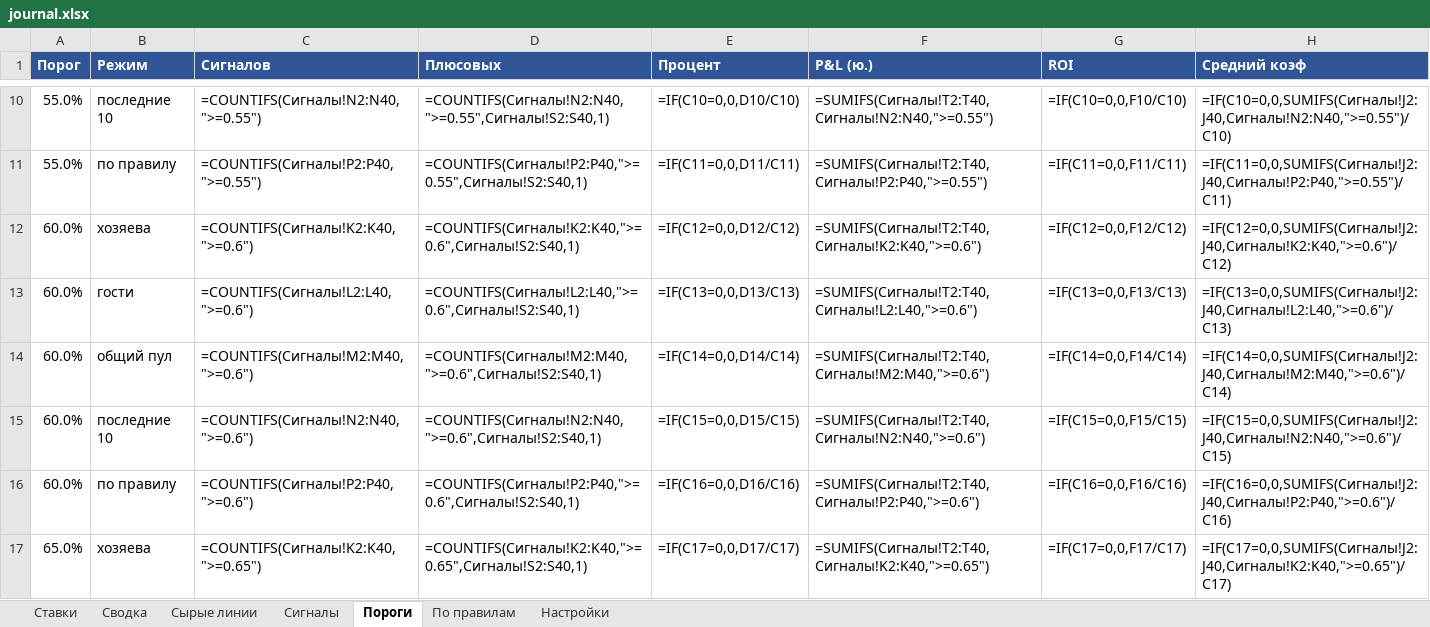
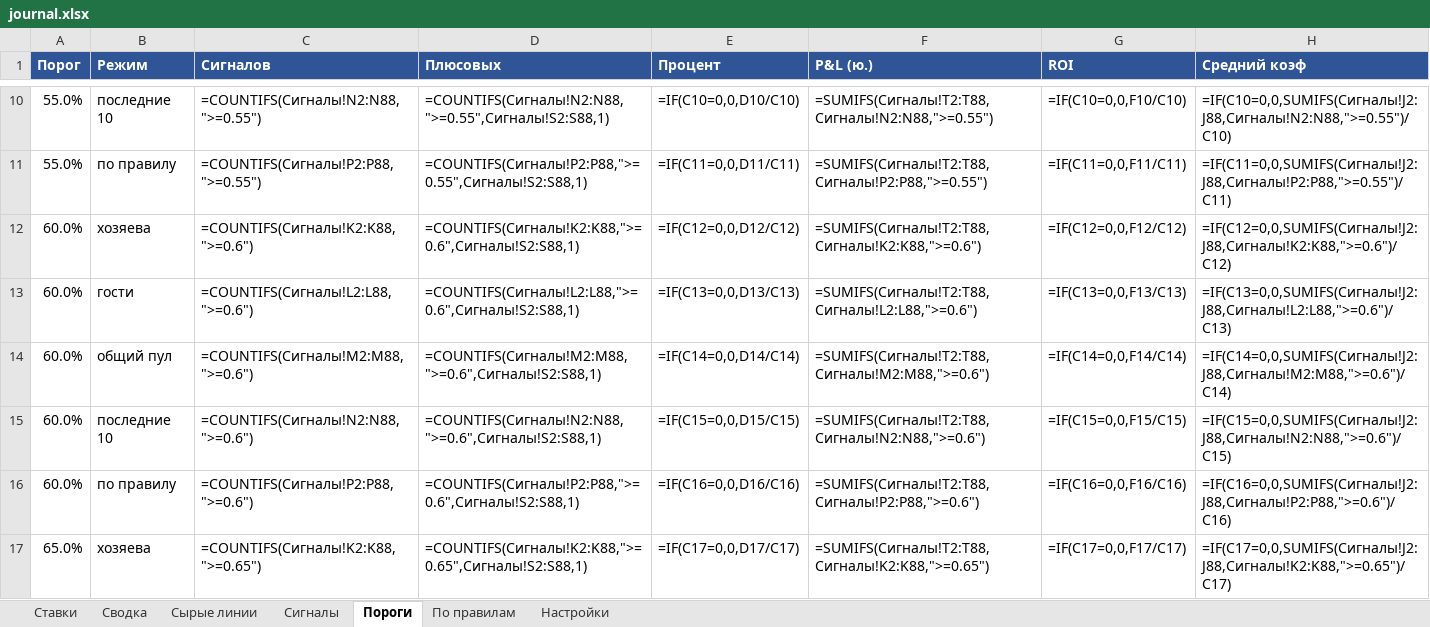
Before and after one commit to alex8volt/total-mini-bot, an Excel workbook: docs/journal.xlsx, sheet Пороги, drawn as a sheet; only a part is shown, gaps mark what is left out; values as stored, in another font and other column widths than the file's, no borders; formulas without a stored value are shown as written; the diff covers the shown part only; the diff names each change by its address in the sheet, - before the commit and + after, or states it on an @@ line.

```diff
--- a/docs/journal.xlsx (sheet Пороги)
+++ b/docs/journal.xlsx (sheet Пороги)
-C10 (Сигналов): =COUNTIFS(Сигналы!N2:N40,">=0.55")
+C10 (Сигналов): =COUNTIFS(Сигналы!N2:N88,">=0.55")
-D10 (Плюсовых): =COUNTIFS(Сигналы!N2:N40,">=0.55",Сигналы!S2:S40,1)
+D10 (Плюсовых): =COUNTIFS(Сигналы!N2:N88,">=0.55",Сигналы!S2:S88,1)
-F10 (P&L (ю.)): =SUMIFS(Сигналы!T2:T40,Сигналы!N2:N40,">=0.55")
+F10 (P&L (ю.)): =SUMIFS(Сигналы!T2:T88,Сигналы!N2:N88,">=0.55")
-H10 (Средний коэф): =IF(C10=0,0,SUMIFS(Сигналы!J2:J40,Сигналы!N2:N40,">=0.55")/C10)
+H10 (Средний коэф): =IF(C10=0,0,SUMIFS(Сигналы!J2:J88,Сигналы!N2:N88,">=0.55")/C10)
-C11 (Сигналов): =COUNTIFS(Сигналы!P2:P40,">=0.55")
+C11 (Сигналов): =COUNTIFS(Сигналы!P2:P88,">=0.55")
-D11 (Плюсовых): =COUNTIFS(Сигналы!P2:P40,">=0.55",Сигналы!S2:S40,1)
+D11 (Плюсовых): =COUNTIFS(Сигналы!P2:P88,">=0.55",Сигналы!S2:S88,1)
-F11 (P&L (ю.)): =SUMIFS(Сигналы!T2:T40,Сигналы!P2:P40,">=0.55")
+F11 (P&L (ю.)): =SUMIFS(Сигналы!T2:T88,Сигналы!P2:P88,">=0.55")
-H11 (Средний коэф): =IF(C11=0,0,SUMIFS(Сигналы!J2:J40,Сигналы!P2:P40,">=0.55")/C11)
+H11 (Средний коэф): =IF(C11=0,0,SUMIFS(Сигналы!J2:J88,Сигналы!P2:P88,">=0.55")/C11)
-C12 (Сигналов): =COUNTIFS(Сигналы!K2:K40,">=0.6")
+C12 (Сигналов): =COUNTIFS(Сигналы!K2:K88,">=0.6")
-D12 (Плюсовых): =COUNTIFS(Сигналы!K2:K40,">=0.6",Сигналы!S2:S40,1)
+D12 (Плюсовых): =COUNTIFS(Сигналы!K2:K88,">=0.6",Сигналы!S2:S88,1)
-F12 (P&L (ю.)): =SUMIFS(Сигналы!T2:T40,Сигналы!K2:K40,">=0.6")
+F12 (P&L (ю.)): =SUMIFS(Сигналы!T2:T88,Сигналы!K2:K88,">=0.6")
-H12 (Средний коэф): =IF(C12=0,0,SUMIFS(Сигналы!J2:J40,Сигналы!K2:K40,">=0.6")/C12)
+H12 (Средний коэф): =IF(C12=0,0,SUMIFS(Сигналы!J2:J88,Сигналы!K2:K88,">=0.6")/C12)
-C13 (Сигналов): =COUNTIFS(Сигналы!L2:L40,">=0.6")
+C13 (Сигналов): =COUNTIFS(Сигналы!L2:L88,">=0.6")
-D13 (Плюсовых): =COUNTIFS(Сигналы!L2:L40,">=0.6",Сигналы!S2:S40,1)
+D13 (Плюсовых): =COUNTIFS(Сигналы!L2:L88,">=0.6",Сигналы!S2:S88,1)
-F13 (P&L (ю.)): =SUMIFS(Сигналы!T2:T40,Сигналы!L2:L40,">=0.6")
+F13 (P&L (ю.)): =SUMIFS(Сигналы!T2:T88,Сигналы!L2:L88,">=0.6")
-H13 (Средний коэф): =IF(C13=0,0,SUMIFS(Сигналы!J2:J40,Сигналы!L2:L40,">=0.6")/C13)
+H13 (Средний коэф): =IF(C13=0,0,SUMIFS(Сигналы!J2:J88,Сигналы!L2:L88,">=0.6")/C13)
-C14 (Сигналов): =COUNTIFS(Сигналы!M2:M40,">=0.6")
+C14 (Сигналов): =COUNTIFS(Сигналы!M2:M88,">=0.6")
-D14 (Плюсовых): =COUNTIFS(Сигналы!M2:M40,">=0.6",Сигналы!S2:S40,1)
+D14 (Плюсовых): =COUNTIFS(Сигналы!M2:M88,">=0.6",Сигналы!S2:S88,1)
-F14 (P&L (ю.)): =SUMIFS(Сигналы!T2:T40,Сигналы!M2:M40,">=0.6")
+F14 (P&L (ю.)): =SUMIFS(Сигналы!T2:T88,Сигналы!M2:M88,">=0.6")
-H14 (Средний коэф): =IF(C14=0,0,SUMIFS(Сигналы!J2:J40,Сигналы!M2:M40,">=0.6")/C14)
+H14 (Средний коэф): =IF(C14=0,0,SUMIFS(Сигналы!J2:J88,Сигналы!M2:M88,">=0.6")/C14)
-C15 (Сигналов): =COUNTIFS(Сигналы!N2:N40,">=0.6")
+C15 (Сигналов): =COUNTIFS(Сигналы!N2:N88,">=0.6")
-D15 (Плюсовых): =COUNTIFS(Сигналы!N2:N40,">=0.6",Сигналы!S2:S40,1)
+D15 (Плюсовых): =COUNTIFS(Сигналы!N2:N88,">=0.6",Сигналы!S2:S88,1)
-F15 (P&L (ю.)): =SUMIFS(Сигналы!T2:T40,Сигналы!N2:N40,">=0.6")
+F15 (P&L (ю.)): =SUMIFS(Сигналы!T2:T88,Сигналы!N2:N88,">=0.6")
-H15 (Средний коэф): =IF(C15=0,0,SUMIFS(Сигналы!J2:J40,Сигналы!N2:N40,">=0.6")/C15)
+H15 (Средний коэф): =IF(C15=0,0,SUMIFS(Сигналы!J2:J88,Сигналы!N2:N88,">=0.6")/C15)
-C16 (Сигналов): =COUNTIFS(Сигналы!P2:P40,">=0.6")
+C16 (Сигналов): =COUNTIFS(Сигналы!P2:P88,">=0.6")
-D16 (Плюсовых): =COUNTIFS(Сигналы!P2:P40,">=0.6",Сигналы!S2:S40,1)
+D16 (Плюсовых): =COUNTIFS(Сигналы!P2:P88,">=0.6",Сигналы!S2:S88,1)
-F16 (P&L (ю.)): =SUMIFS(Сигналы!T2:T40,Сигналы!P2:P40,">=0.6")
+F16 (P&L (ю.)): =SUMIFS(Сигналы!T2:T88,Сигналы!P2:P88,">=0.6")
-H16 (Средний коэф): =IF(C16=0,0,SUMIFS(Сигналы!J2:J40,Сигналы!P2:P40,">=0.6")/C16)
+H16 (Средний коэф): =IF(C16=0,0,SUMIFS(Сигналы!J2:J88,Сигналы!P2:P88,">=0.6")/C16)
-C17 (Сигналов): =COUNTIFS(Сигналы!K2:K40,">=0.65")
+C17 (Сигналов): =COUNTIFS(Сигналы!K2:K88,">=0.65")
-D17 (Плюсовых): =COUNTIFS(Сигналы!K2:K40,">=0.65",Сигналы!S2:S40,1)
+D17 (Плюсовых): =COUNTIFS(Сигналы!K2:K88,">=0.65",Сигналы!S2:S88,1)
-F17 (P&L (ю.)): =SUMIFS(Сигналы!T2:T40,Сигналы!K2:K40,">=0.65")
+F17 (P&L (ю.)): =SUMIFS(Сигналы!T2:T88,Сигналы!K2:K88,">=0.65")
-H17 (Средний коэф): =IF(C17=0,0,SUMIFS(Сигналы!J2:J40,Сигналы!K2:K40,">=0.65")/C17)
+H17 (Средний коэф): =IF(C17=0,0,SUMIFS(Сигналы!J2:J88,Сигналы!K2:K88,">=0.65")/C17)
```
Also changed, not shown: 148 edited cells elsewhere in this sheet, sheet Ставки, sheet Сигналы, sheet Сырые линии, sheet По правилам, sheet Сводка.
